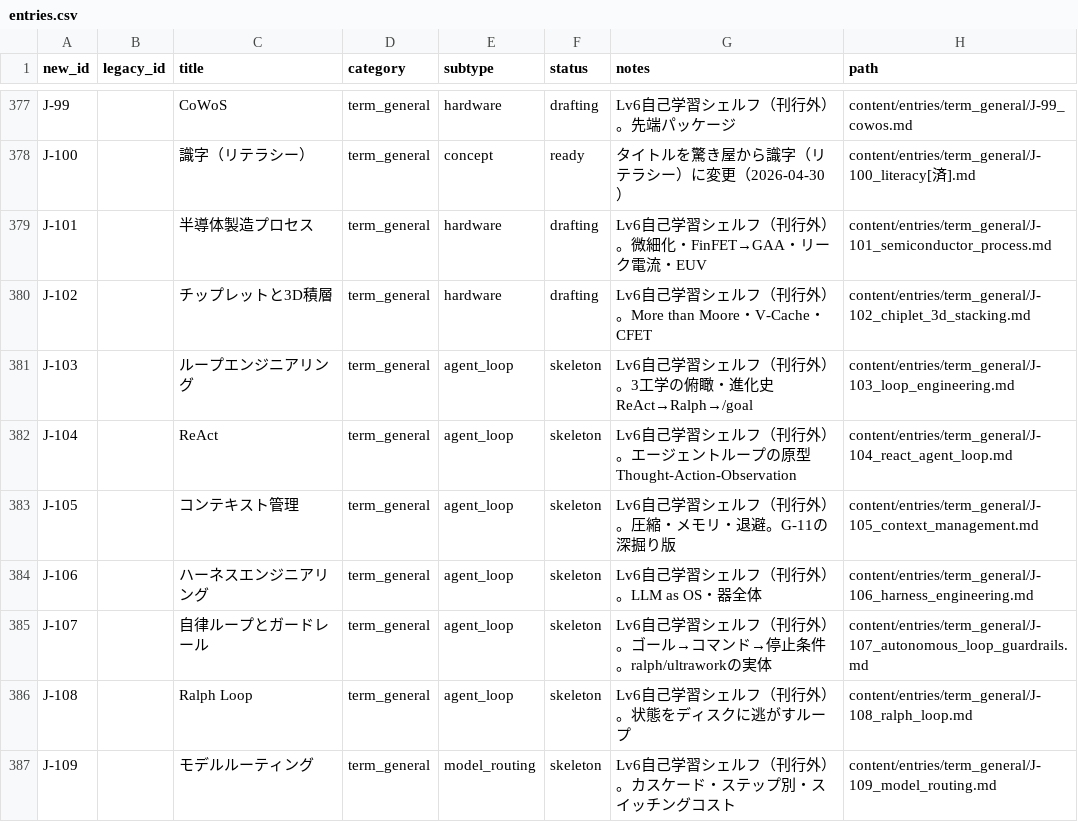
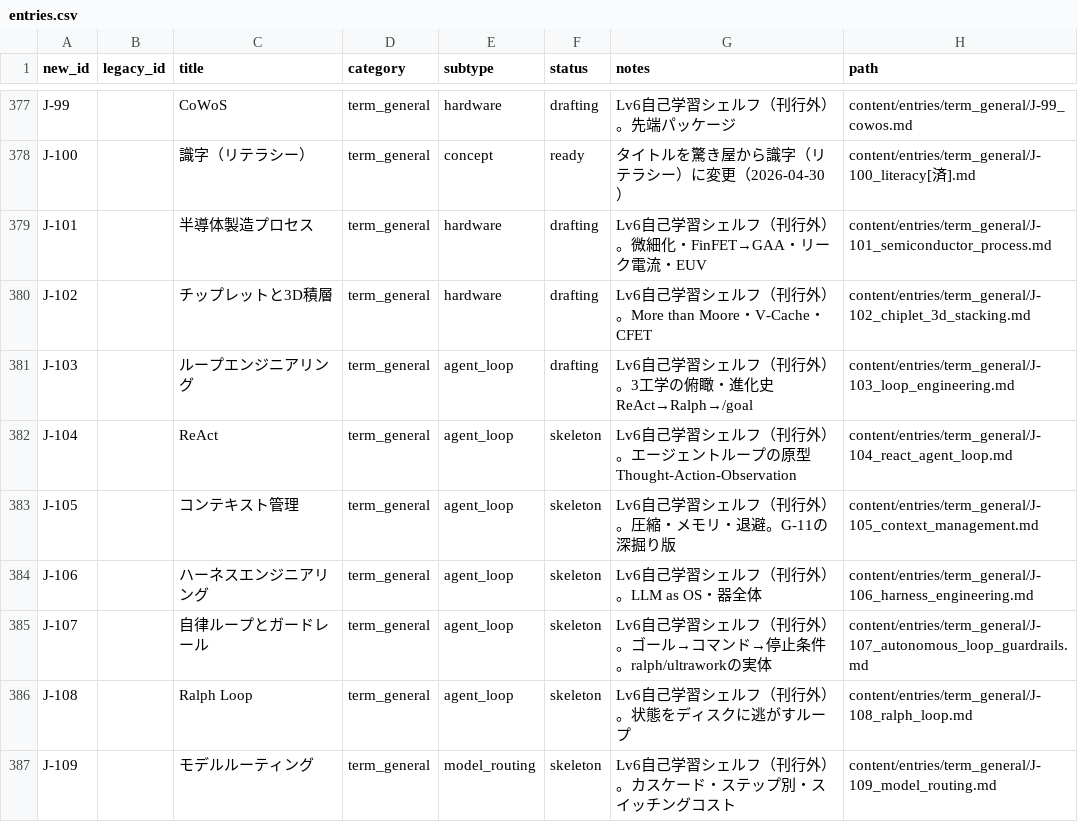
Before and after one commit to Taguchi-1989/VibeCodingDictionary, a CSV file: ledgers/entries.csv, drawn as a sheet; only a part is shown, gaps mark what is left out.

```diff
--- a/ledgers/entries.csv
+++ b/ledgers/entries.csv
@@ -380,3 +380,3 @@ J-101,,半導体製造プロセス,term_general,hardware,drafting,Lv6自己学
 J-102,,チップレットと3D積層,term_general,hardware,drafting,Lv6自己学習シェルフ（刊行外）。More than Moore・V-Cache・CFET,content/entries/term_general/J-102_chiplet_3d_stacking.md
-J-103,,ループエンジニアリング,term_general,agent_loop,skeleton,Lv6自己学習シェルフ（刊行外）。3工学の俯瞰・進化史ReAct→Ralph→/goal,content/entries/term_general/J-103_loop_engineering.md
+J-103,,ループエンジニアリング,term_general,agent_loop,drafting,Lv6自己学習シェルフ（刊行外）。3工学の俯瞰・進化史ReAct→Ralph→/goal,content/entries/term_general/J-103_loop_engineering.md
 J-104,,ReAct,term_general,agent_loop,skeleton,Lv6自己学習シェルフ（刊行外）。エージェントループの原型Thought-Action-Observation,content/entries/term_general/J-104_react_agent_loop.md
```
Also changed, not shown: 4 other files.
